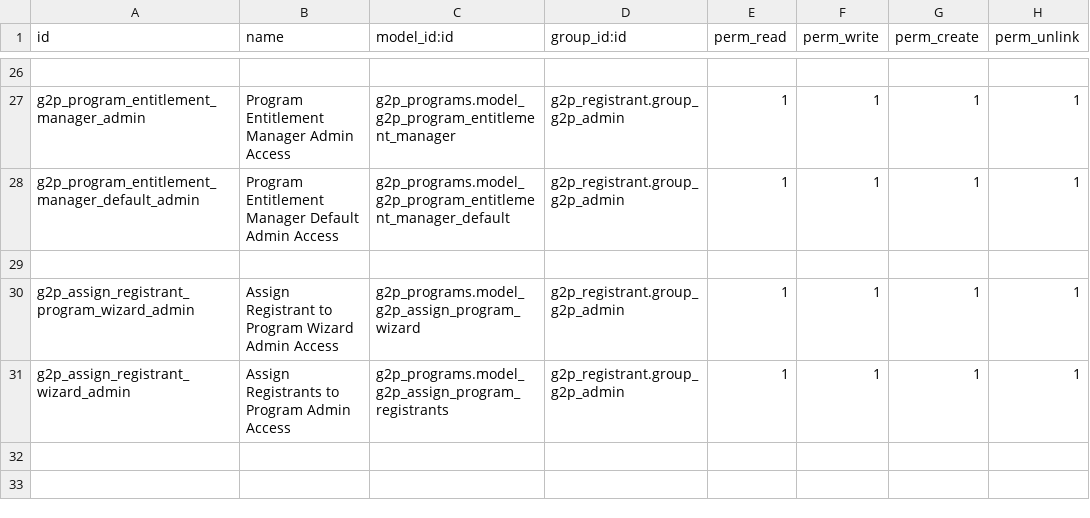
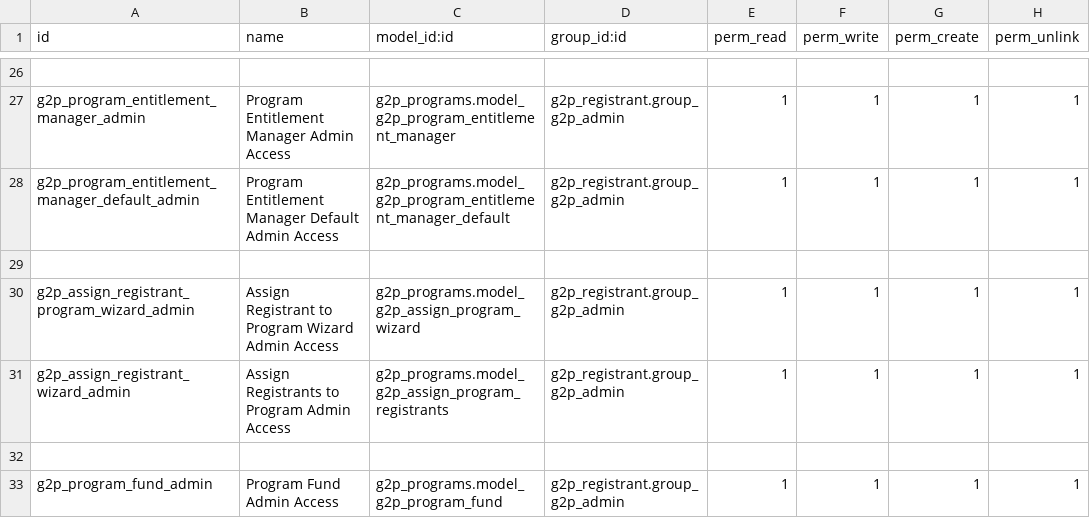
Before and after one commit to newlogic/newlogic-g2p, a CSV file: g2p_programs/security/ir.model.access.csv, drawn as a sheet; only a part is shown, gaps mark what is left out.

Commit message:
Added Program Fund UI and other accounting integration fixes

```diff
--- a/g2p_programs/security/ir.model.access.csv
+++ b/g2p_programs/security/ir.model.access.csv
@@ -31 +31,3 @@ g2p_assign_registrant_program_wizard_admin,Assign Registrant to Program Wizard A
 g2p_assign_registrant_wizard_admin,Assign Registrants to Program Admin Access,g2p_programs.model_g2p_assign_program_registrants,g2p_registrant.group_g2p_admin,1,1,1,1
+
+g2p_program_fund_admin,Program Fund Admin Access,g2p_programs.model_g2p_program_fund,g2p_registrant.group_g2p_admin,1,1,1,1
```
Also changed, not shown: 5 other files.
